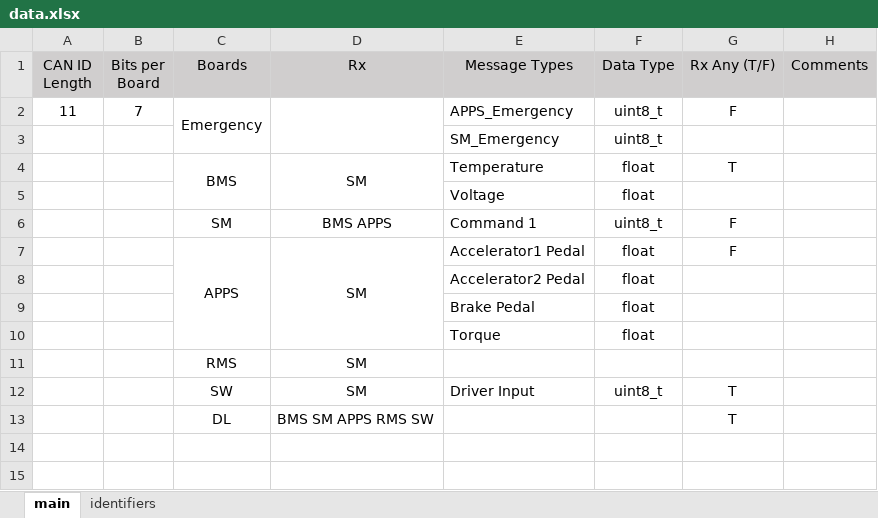
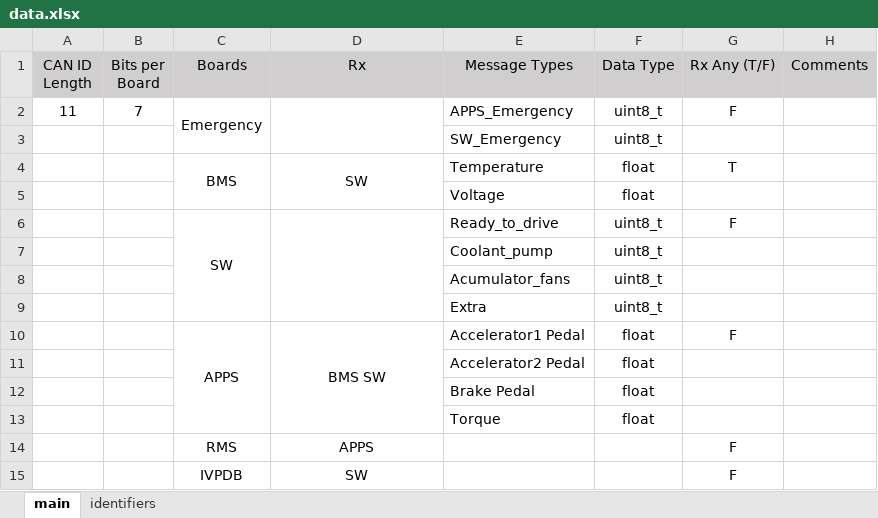
Before and after one commit to Berkeley-Formula-Electric/FEB_Firmware_SN2, an Excel workbook: DATA_LOGGER/stm32f446re_datalogger_pi/Core/Inc/data.xlsx, sheet main, drawn as a sheet; values as stored, in another font and other column widths than the file's, no borders; removed rows and columns are numbered as before the commit, all else as after; the diff names each change by its address in the sheet, - before the commit and + after, or states it on an @@ line.

```diff
--- a/DATA_LOGGER/stm32f446re_datalogger_pi/Core/Inc/data.xlsx (sheet main)
+++ b/DATA_LOGGER/stm32f446re_datalogger_pi/Core/Inc/data.xlsx (sheet main)
-E3 (Message Types): SM_Emergency
+E3 (Message Types): SW_Emergency
-D4 (Rx): SM
+D4 (Rx): SW
-row 6:  |  | SM | BMS APPS | Command 1 | uint8_t | F
+row 6:  |  | SW |  | Ready_to_drive | uint8_t | F
+row 7:  |  |  |  | Coolant_pump | uint8_t
+row 8:  |  |  |  | Acumulator_fans | uint8_t
+row 9:  |  |  |  | Extra | uint8_t
-D10 (Rx): SM
+D10 (Rx): BMS SW
-row 11:  |  | RMS | SM
-row 12:  |  | SW | SM | Driver Input | uint8_t | T
-row 13:  |  | DL | BMS SM APPS RMS SW |  |  | T
+row 14:  |  | RMS | APPS |  |  | F
+row 15:  |  | IVPDB | SW |  |  | F
```
Also changed, not shown: 6 other files.
